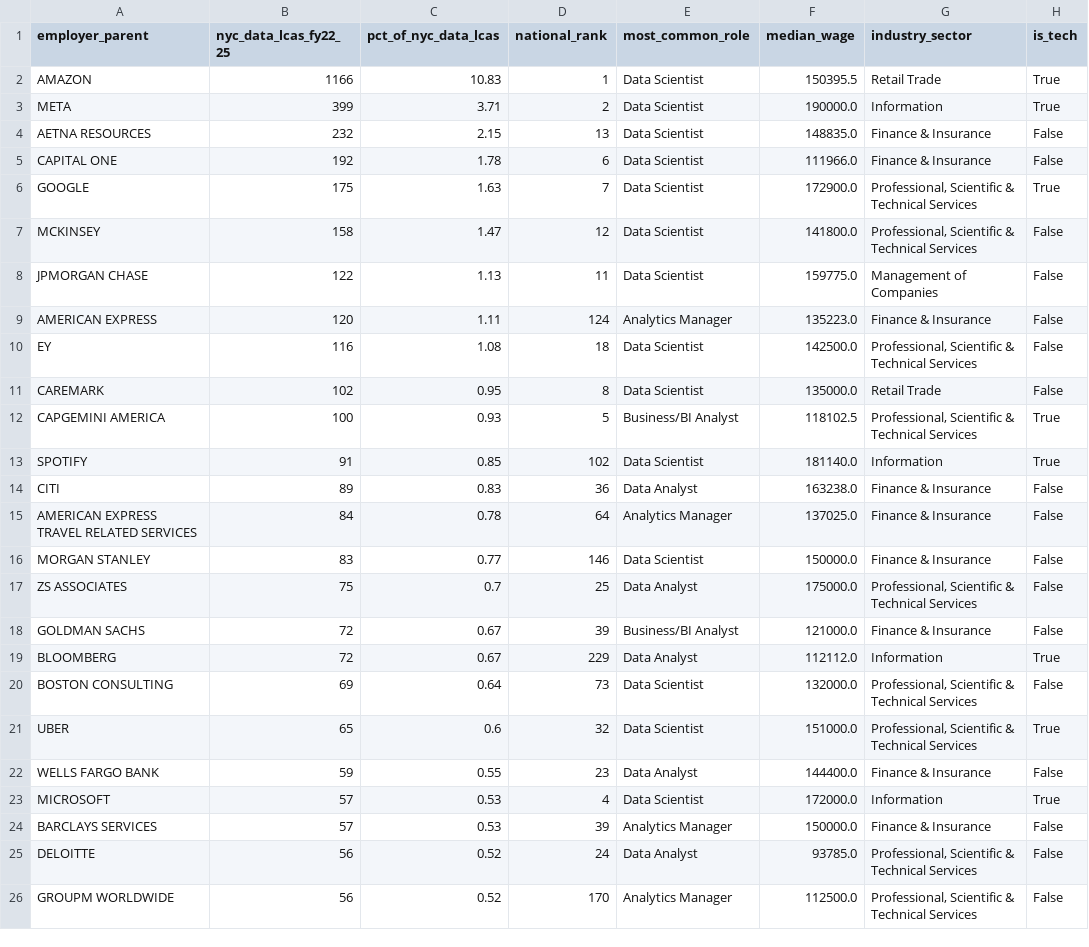
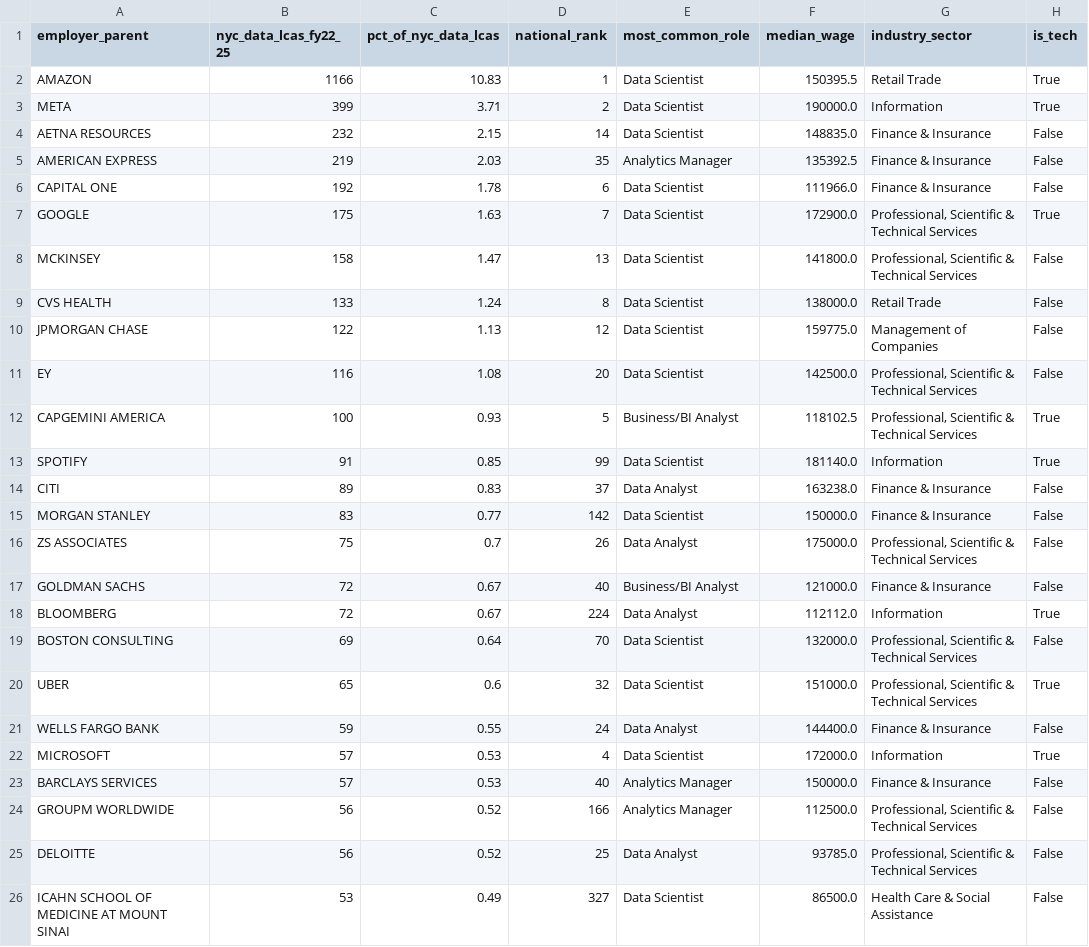
Before and after one commit to sadmanahnaf88-cmd/h1b-sponsorship-explorer, a CSV file: outputs/tables/q1b_top_employers_nyc.csv, drawn as a sheet.

```diff
--- a/outputs/tables/q1b_top_employers_nyc.csv
+++ b/outputs/tables/q1b_top_employers_nyc.csv
@@ -3,24 +3,24 @@ AMAZON,1166,10.83,1,Data Scientist,150395.5,Retail Trade,True
 META,399,3.71,2,Data Scientist,190000.0,Information,True
-AETNA RESOURCES,232,2.15,13,Data Scientist,148835.0,Finance & Insurance,False
+AETNA RESOURCES,232,2.15,14,Data Scientist,148835.0,Finance & Insurance,False
+AMERICAN EXPRESS,219,2.03,35,Analytics Manager,135392.5,Finance & Insurance,False
 CAPITAL ONE,192,1.78,6,Data Scientist,111966.0,Finance & Insurance,False
 GOOGLE,175,1.63,7,Data Scientist,172900.0,"Professional, Scientific & Technical Services",True
-MCKINSEY,158,1.47,12,Data Scientist,141800.0,"Professional, Scientific & Technical Services",False
-JPMORGAN CHASE,122,1.13,11,Data Scientist,159775.0,Management of Companies,False
-AMERICAN EXPRESS,120,1.11,124,Analytics Manager,135223.0,Finance & Insurance,False
-EY,116,1.08,18,Data Scientist,142500.0,"Professional, Scientific & Technical Services",False
-CAREMARK,102,0.95,8,Data Scientist,135000.0,Retail Trade,False
+MCKINSEY,158,1.47,13,Data Scientist,141800.0,"Professional, Scientific & Technical Services",False
+CVS HEALTH,133,1.24,8,Data Scientist,138000.0,Retail Trade,False
+JPMORGAN CHASE,122,1.13,12,Data Scientist,159775.0,Management of Companies,False
+EY,116,1.08,20,Data Scientist,142500.0,"Professional, Scientific & Technical Services",False
 CAPGEMINI AMERICA,100,0.93,5,Business/BI Analyst,118102.5,"Professional, Scientific & Technical Services",True
-SPOTIFY,91,0.85,102,Data Scientist,181140.0,Information,True
-CITI,89,0.83,36,Data Analyst,163238.0,Finance & Insurance,False
-AMERICAN EXPRESS TRAVEL RELATED SERVICES,84,0.78,64,Analytics Manager,137025.0,Finance & Insurance,False
-MORGAN STANLEY,83,0.77,146,Data Scientist,150000.0,Finance & Insurance,False
-ZS ASSOCIATES,75,0.7,25,Data Analyst,175000.0,"Professional, Scientific & Technical Services",False
-GOLDMAN SACHS,72,0.67,39,Business/BI Analyst,121000.0,Finance & Insurance,False
-BLOOMBERG,72,0.67,229,Data Analyst,112112.0,Information,True
-BOSTON CONSULTING,69,0.64,73,Data Scientist,132000.0,"Professional, Scientific & Technical Services",False
+SPOTIFY,91,0.85,99,Data Scientist,181140.0,Information,True
+CITI,89,0.83,37,Data Analyst,163238.0,Finance & Insurance,False
+MORGAN STANLEY,83,0.77,142,Data Scientist,150000.0,Finance & Insurance,False
+ZS ASSOCIATES,75,0.7,26,Data Analyst,175000.0,"Professional, Scientific & Technical Services",False
+GOLDMAN SACHS,72,0.67,40,Business/BI Analyst,121000.0,Finance & Insurance,False
+BLOOMBERG,72,0.67,224,Data Analyst,112112.0,Information,True
+BOSTON CONSULTING,69,0.64,70,Data Scientist,132000.0,"Professional, Scientific & Technical Services",False
 UBER,65,0.6,32,Data Scientist,151000.0,"Professional, Scientific & Technical Services",True
-WELLS FARGO BANK,59,0.55,23,Data Analyst,144400.0,Finance & Insurance,False
+WELLS FARGO BANK,59,0.55,24,Data Analyst,144400.0,Finance & Insurance,False
 MICROSOFT,57,0.53,4,Data Scientist,172000.0,Information,True
-BARCLAYS SERVICES,57,0.53,39,Analytics Manager,150000.0,Finance & Insurance,False
-DELOITTE,56,0.52,24,Data Analyst,93785.0,"Professional, Scientific & Technical Services",False
-GROUPM WORLDWIDE,56,0.52,170,Analytics Manager,112500.0,"Professional, Scientific & Technical Services",False
+BARCLAYS SERVICES,57,0.53,40,Analytics Manager,150000.0,Finance & Insurance,False
+GROUPM WORLDWIDE,56,0.52,166,Analytics Manager,112500.0,"Professional, Scientific & Technical Services",False
+DELOITTE,56,0.52,25,Data Analyst,93785.0,"Professional, Scientific & Technical Services",False
+ICAHN SCHOOL OF MEDICINE AT MOUNT SINAI,53,0.49,327,Data Scientist,86500.0,Health Care & Social Assistance,False
```
Also changed, not shown: outputs/employer_merge_log.csv, outputs/tables/q1a_top_employers_national.csv, 10 other files.
